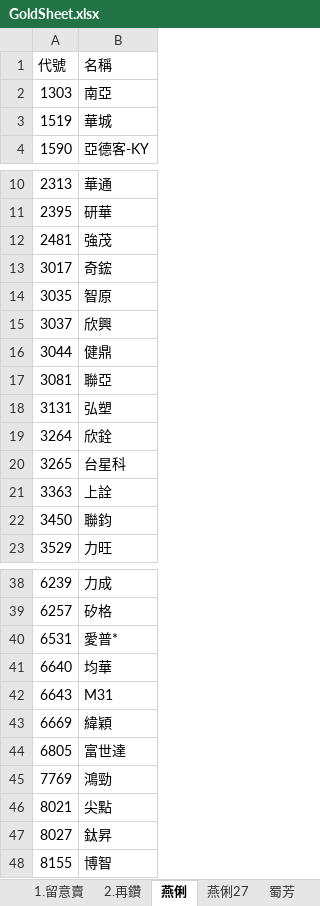
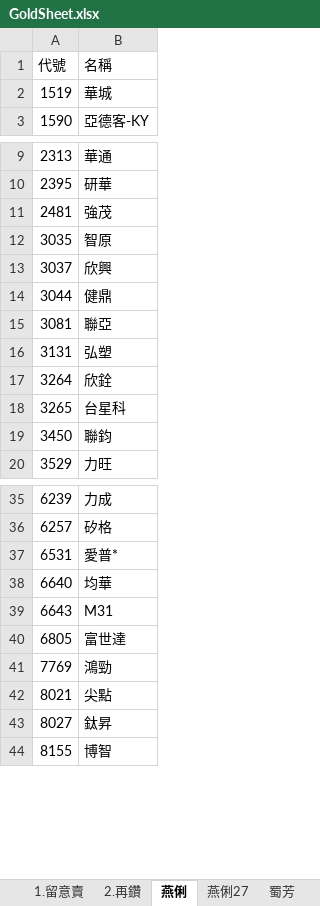
Before and after one commit to ONicole0101/Gold, an Excel workbook: Allcsv/GoldSheet.xlsx, sheet 燕俐, drawn as a sheet; only a part is shown, gaps mark what is left out; values as stored, in another font and other column widths than the file's, no cell formats; charts and pictures not drawn; the diff names each change by its address in the sheet, - before the commit and + after, or states it on an @@ line.

```diff
--- a/Allcsv/GoldSheet.xlsx (sheet 燕俐)
+++ b/Allcsv/GoldSheet.xlsx (sheet 燕俐)
-row 2: 1303 | 南亞
-row 13: 3017 | 奇鋐
-row 21: 3363 | 上詮
-row 43: 6669 | 緯穎
```
Also changed, not shown: sheet TPEx100, sheet TAIEX100, sheet 燕俐27, sheet 陳昆仁27, other sheet tabs, cell formats, charts or pictures, 1 other file.
